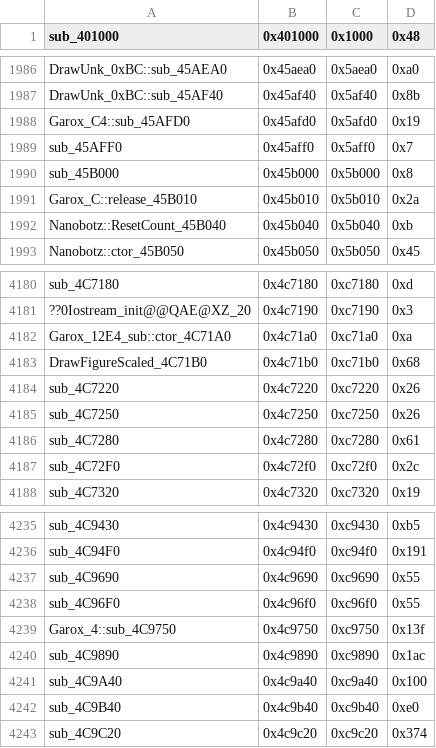
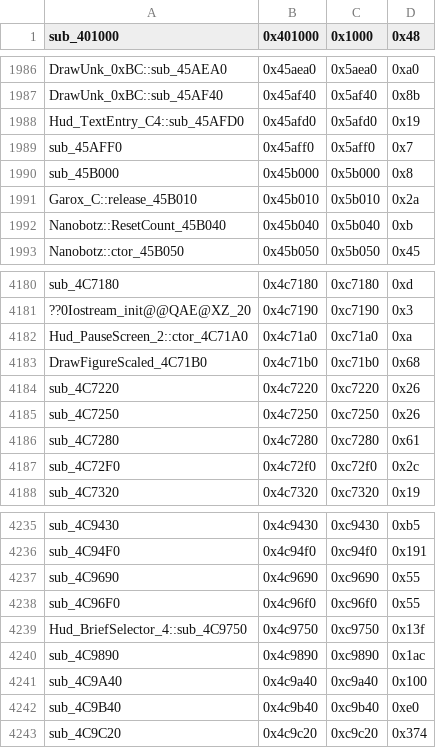
Before and after one commit to CriminalRETeam/gta2_re, a CSV file: Scripts/bin_comp/og_function_data_v96f.csv, drawn as a sheet; only a part is shown, gaps mark what is left out; the diff covers the shown part only.

```diff
--- a/Scripts/bin_comp/og_function_data_v96f.csv
+++ b/Scripts/bin_comp/og_function_data_v96f.csv
@@ -1987,3 +1987,3 @@ DrawUnk_0xBC::sub_45AEA0,0x45aea0,0x5aea0,0xa0
 DrawUnk_0xBC::sub_45AF40,0x45af40,0x5af40,0x8b
-Garox_C4::sub_45AFD0,0x45afd0,0x5afd0,0x19
+Hud_TextEntry_C4::sub_45AFD0,0x45afd0,0x5afd0,0x19
 sub_45AFF0,0x45aff0,0x5aff0,0x7
@@ -4181,3 +4181,3 @@ sub_4C7180,0x4c7180,0xc7180,0xd
 ??0Iostream_init@@QAE@XZ_20,0x4c7190,0xc7190,0x3
-Garox_12E4_sub::ctor_4C71A0,0x4c71a0,0xc71a0,0xa
+Hud_PauseScreen_2::ctor_4C71A0,0x4c71a0,0xc71a0,0xa
 DrawFigureScaled_4C71B0,0x4c71b0,0xc71b0,0x68
@@ -4238,3 +4238,3 @@ sub_4C9690,0x4c9690,0xc9690,0x55
 sub_4C96F0,0x4c96f0,0xc96f0,0x55
-Garox_4::sub_4C9750,0x4c9750,0xc9750,0x13f
+Hud_BriefSelector_4::sub_4C9750,0x4c9750,0xc9750,0x13f
 sub_4C9890,0x4c9890,0xc9890,0x1ac
```
Also changed, not shown: 11 edited cells elsewhere in this file, Scripts/bin_comp/og_function_data_v105.csv, 13 other files.
